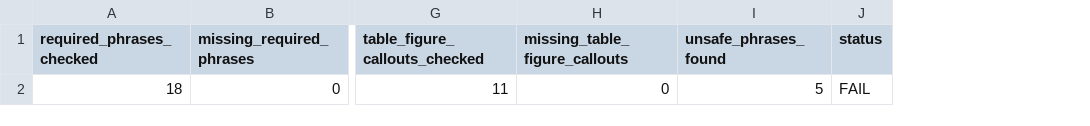
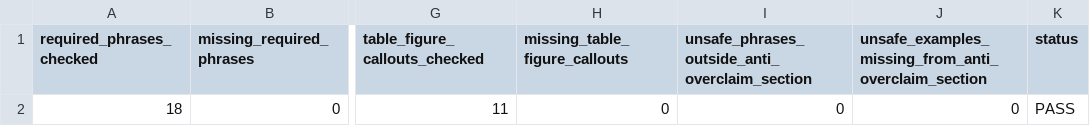
Before and after one commit to MuhammadTahaBinZaeem/Separability-Loss-in-LLM-Rewritten, a CSV file: metadata/manuscript_skeleton_check_summary.csv, drawn as a sheet; only a part is shown, gaps mark what is left out; removed rows and columns are numbered as before the commit, all else as after; the diff names each change by its address in the sheet, - before the commit and + after, or states it on an @@ line.

```diff
--- a/metadata/manuscript_skeleton_check_summary.csv
+++ b/metadata/manuscript_skeleton_check_summary.csv
-column I (unsafe_phrases_found), row 2: 5
+column I, rows 1-2: unsafe_phrases_outside_anti_overclaim_section | 0
+column J, rows 1-2: unsafe_examples_missing_from_anti_overclaim_section | 0
-K2 (status): FAIL
+K2 (status): PASS
```
Also changed, not shown: 1 other file.
